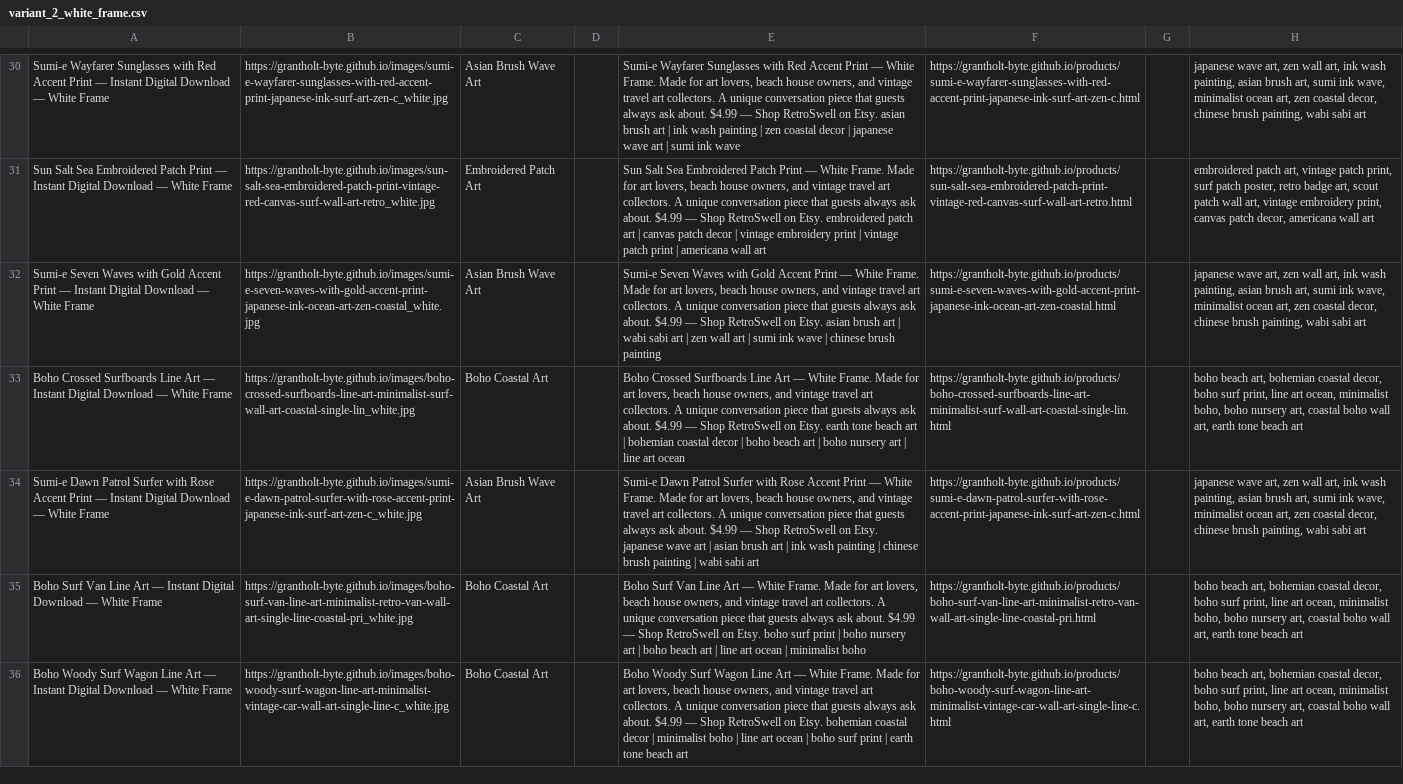
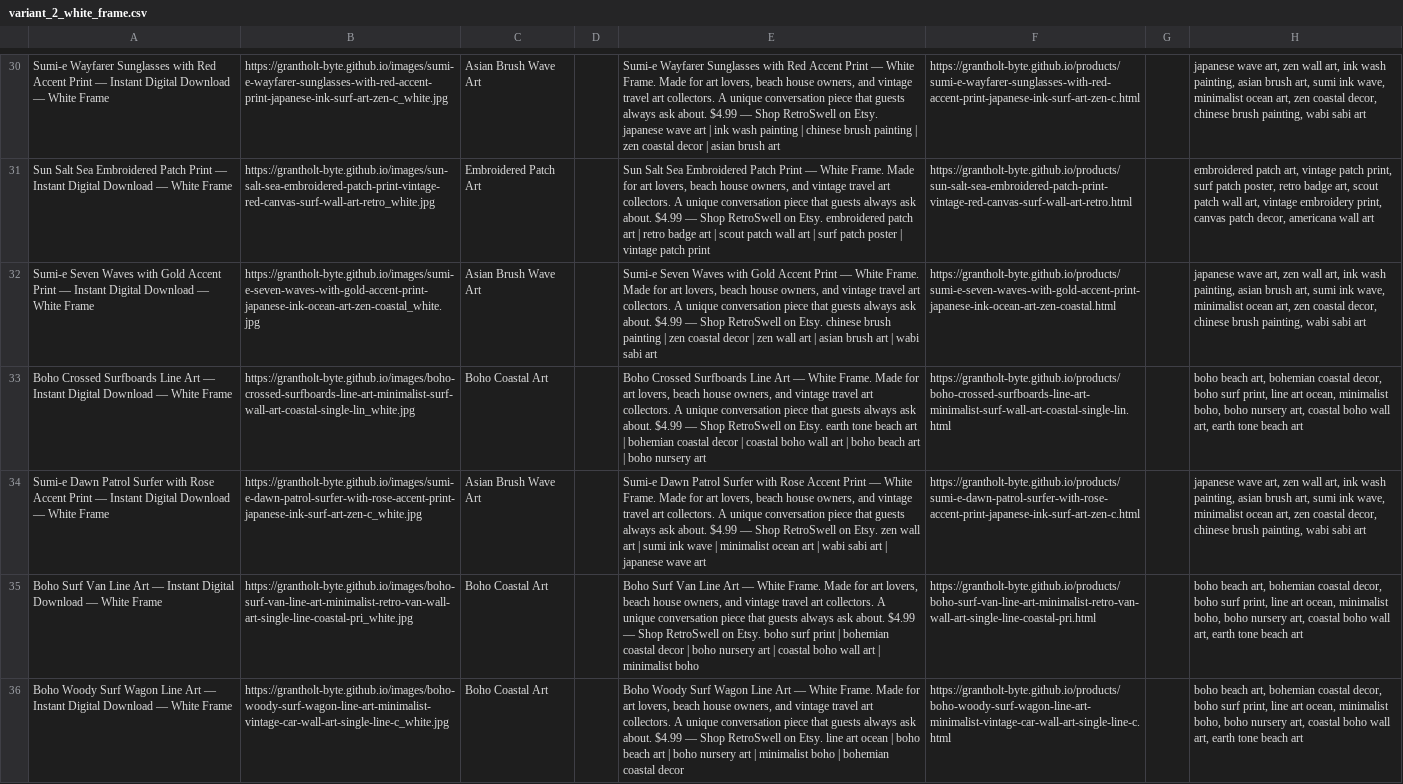
Before and after one commit to grantholt-byte/grantholt-byte.github.io, a CSV file: csv/variant_2_white_frame.csv, drawn as a sheet; only a part is shown, gaps mark what is left out; the diff covers the shown part only; the diff names each change by its address in the sheet, - before the commit and + after, or states it on an @@ line.

```diff
--- a/csv/variant_2_white_frame.csv
+++ b/csv/variant_2_white_frame.csv
-E30: …on Etsy. asian brush art | ink wash painting | zen coastal decor | japanese wave art | sumi ink wave
+E30: …on Etsy. japanese wave art | ink wash painting | chinese brush painting | zen coastal decor | asian brush art
-E31: …art | canvas patch decor | vintage embroidery print | vintage patch print | americana wall art
+E31: …art | retro badge art | scout patch wall art | surf patch poster | vintage patch print
-E32: …on Etsy. asian brush art | wabi sabi art | zen wall art | sumi ink wave | chinese brush painting
+E32: …on Etsy. chinese brush painting | zen coastal decor | zen wall art | asian brush art | wabi sabi art
-E33: …decor | boho beach art | boho nursery art | line art ocean
+E33: …decor | coastal boho wall art | boho beach art | boho nursery art
-E34: …on Etsy. japanese wave art | asian brush art | ink wash painting | chinese brush painting | wabi sabi art
+E34: …on Etsy. zen wall art | sumi ink wave | minimalist ocean art | wabi sabi art | japanese wave art
-E35: …print | boho nursery art | boho beach art | line art ocean | minimalist…
+E35: …print | bohemian coastal decor | boho nursery art | coastal boho wall art | minimalist…
-E36: …on Etsy. bohemian coastal decor | minimalist boho | line art ocean | boho surf print | earth tone beach art
+E36: …on Etsy. line art ocean | boho beach art | boho nursery art | minimalist boho | bohemian coastal decor
```
Also changed, not shown: 158 edited cells elsewhere in this file, csv/seasonal.csv, csv/variant_1_room_preview.csv, 15 other files.
